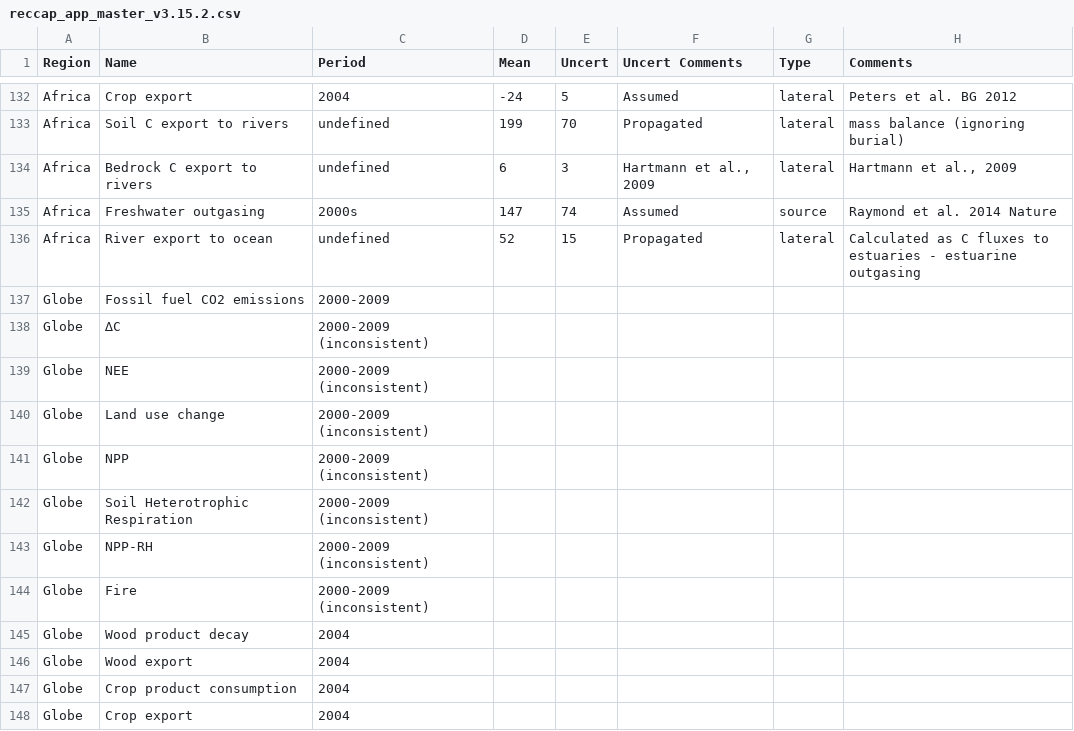
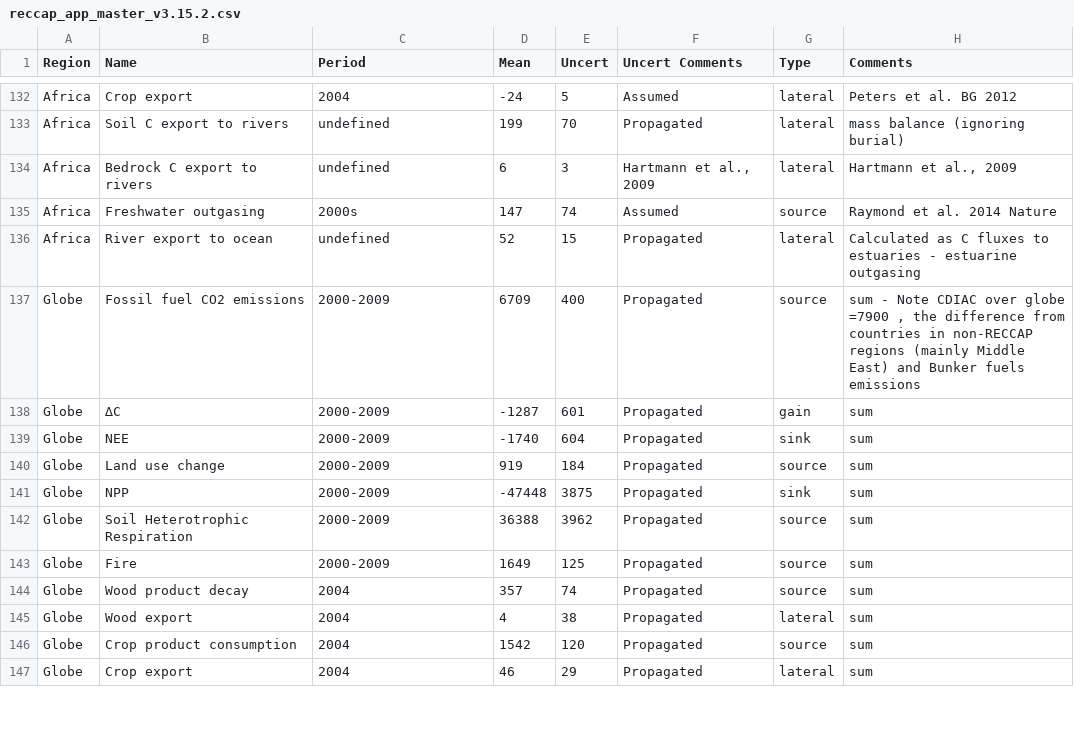
Before and after one commit to GlobalCarbonAtlas/reccap, a CSV file: data/reccap_app_master_v3.15.2.csv, drawn as a sheet; only a part is shown, gaps mark what is left out; the diff covers the shown part only.

Commit message:
New Data Globe

```diff
--- a/data/reccap_app_master_v3.15.2.csv
+++ b/data/reccap_app_master_v3.15.2.csv
@@ -136,13 +136,12 @@ Africa	Freshwater outgasing	2000s	147	74	Assumed	source	Raymond et al. 2014 Natu
 Africa	River export to ocean	undefined	52	15	Propagated	lateral	Calculated as C fluxes to estuaries - estuarine outgasing
-Globe	Fossil fuel CO2 emissions	2000-2009					
-Globe	∆C	2000-2009 (inconsistent)					
-Globe	NEE	2000-2009 (inconsistent)					
-Globe	Land use change	2000-2009 (inconsistent)					
-Globe	NPP	2000-2009 (inconsistent)					
-Globe	Soil Heterotrophic Respiration	2000-2009 (inconsistent)					
-Globe	NPP-RH	2000-2009 (inconsistent)					
-Globe	Fire	2000-2009 (inconsistent)					
-Globe	Wood product decay	2004					
-Globe	Wood export	2004					
-Globe	Crop product consumption	2004					
-Globe	Crop export	2004					
+Globe	Fossil fuel CO2 emissions	2000-2009	6709	400	Propagated	source	sum - Note CDIAC over  globe =7900 , the difference from countries in non-RECCAP regions (mainly Middle East) and Bunker fuels emissions
+Globe	∆C	2000-2009	-1287	601	Propagated	gain	sum
+Globe	NEE	2000-2009 	-1740	604	Propagated	sink	sum
+Globe	Land use change	2000-2009 	919	184	Propagated	source	sum
+Globe	NPP	2000-2009	-47448	3875	Propagated	sink	sum
+Globe	Soil Heterotrophic Respiration	2000-2009 	36388	3962	Propagated	source	sum
+Globe	Fire	2000-2009	1649	125	Propagated	source	sum
+Globe	Wood product decay	2004	357	74	Propagated	source	sum
+Globe	Wood export	2004	4	38	Propagated	lateral	sum
+Globe	Crop product consumption	2004	1542	120	Propagated	source	sum
+Globe	Crop export	2004	46	29	Propagated	lateral	sum
```
Also changed, not shown: 20 edited cells elsewhere in this file.
